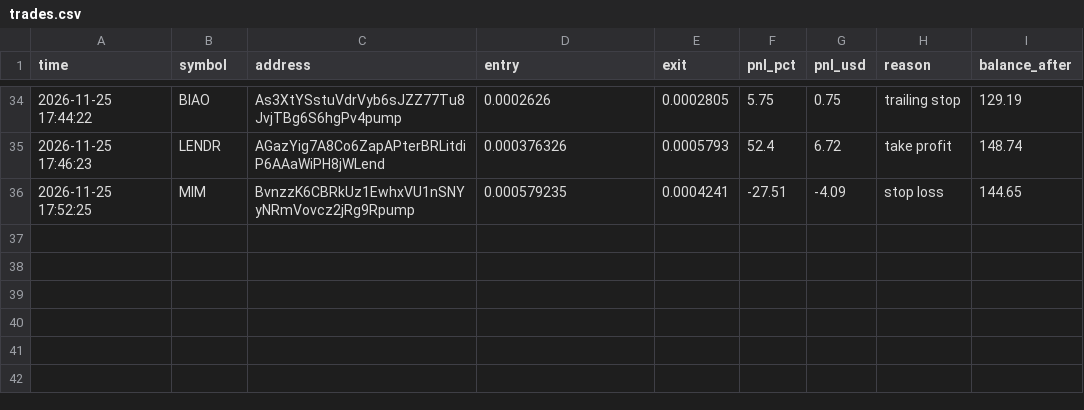
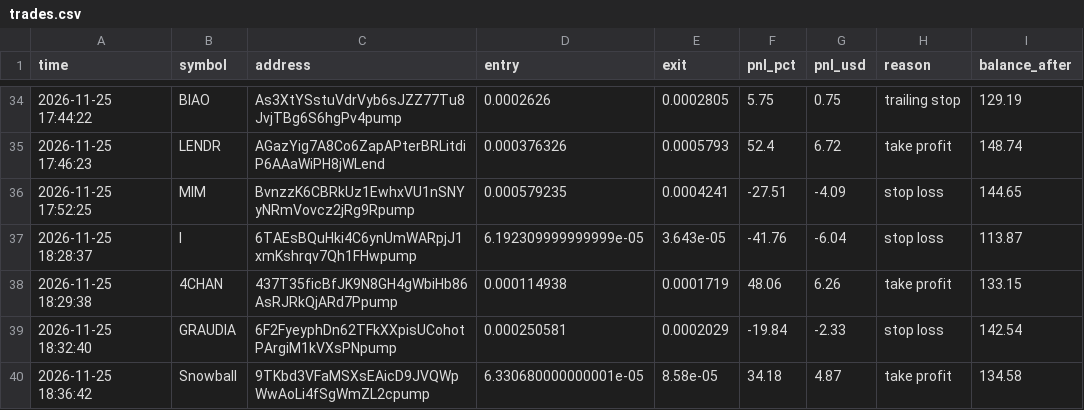
Before and after one commit to ibrahimrouggani3-ai/memebot, a CSV file: trades.csv, drawn as a sheet; only a part is shown, gaps mark what is left out.

```diff
--- a/trades.csv
+++ b/trades.csv
@@ -36 +36,5 @@ time,symbol,address,entry,exit,pnl_pct,pnl_usd,reason,balance_after
 2026-11-25 17:52:25,MIM,BvnzzK6CBRkUz1EwhxVU1nSNYyNRmVovcz2jRg9Rpump,0.000579235,0.0004241,-27.51,-4.09,stop loss,144.65
+2026-11-25 18:28:37,I,6TAEsBQuHki4C6ynUmWARpjJ1xmKshrqv7Qh1FHwpump,6.192309999999999e-05,3.643e-05,-41.76,-6.04,stop loss,113.87
+2026-11-25 18:29:38,4CHAN,437T35ficBfJK9N8GH4gWbiHb86AsRJRkQjARd7Ppump,0.000114938,0.0001719,48.06,6.26,take profit,133.15
+2026-11-25 18:32:40,GRAUDIA,6F2FyeyphDn62TFkXXpisUCohotPArgiM1kVXsPNpump,0.000250581,0.0002029,-19.84,-2.33,stop loss,142.54
+2026-11-25 18:36:42,Snowball,9TKbd3VFaMSXsEAicD9JVQWpWwAoLi4fSgWmZL2cpump,6.330680000000001e-05,8.58e-05,34.18,4.87,take profit,134.58
```
Also changed, not shown: 1 other file.
